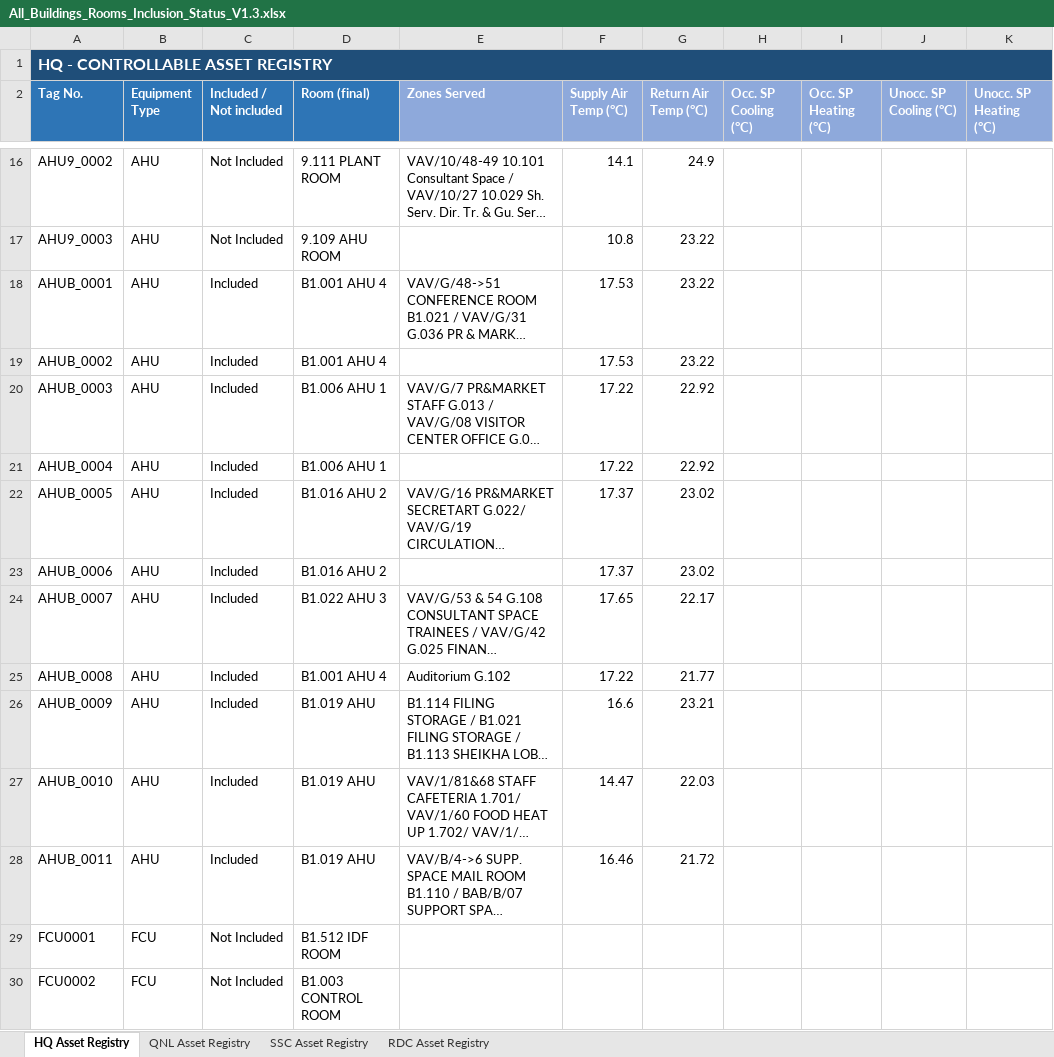
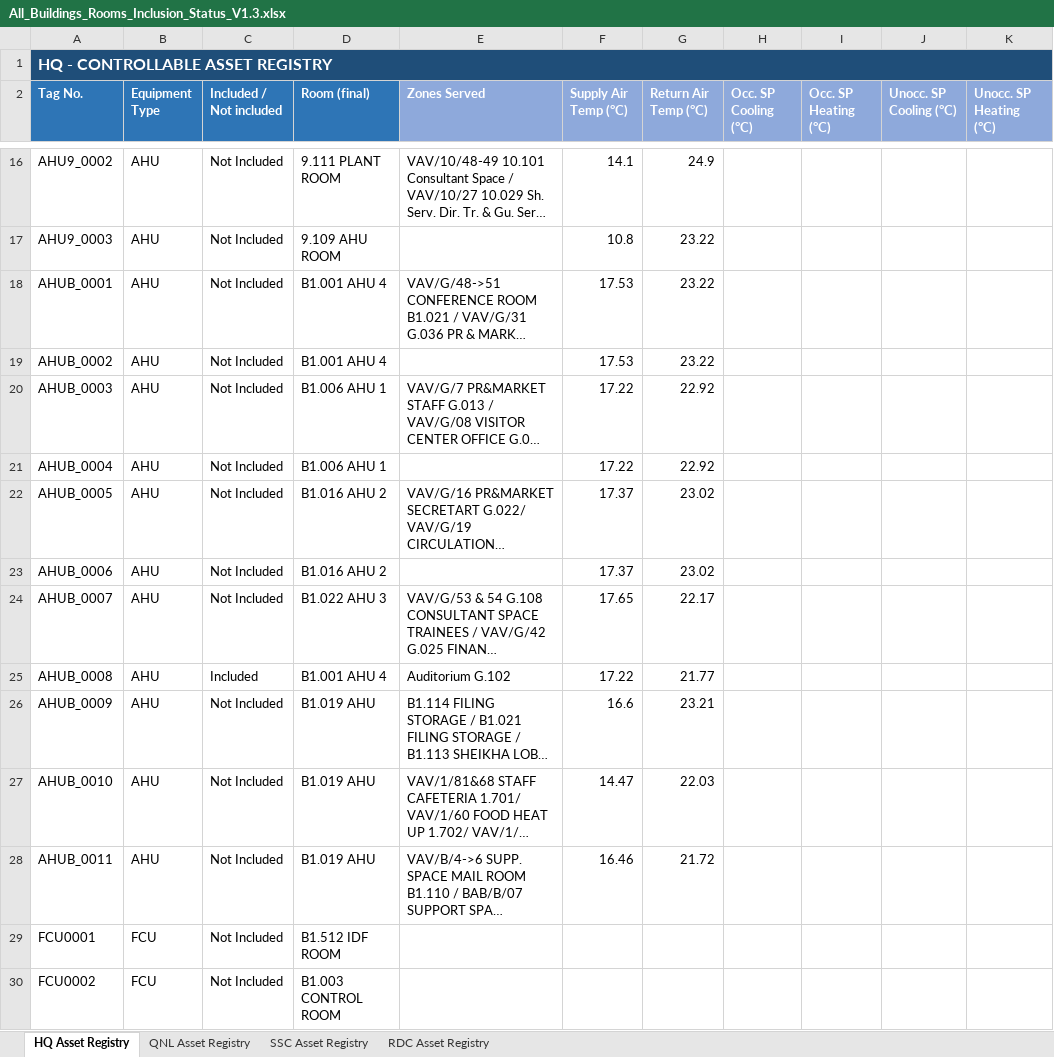
Before and after one commit to ahmad-smasri/claudeskills, an Excel workbook: projects/register-room-update/All_Buildings_Rooms_Inclusion_Status_V1.3.xlsx, sheet HQ Asset Registry, drawn as a sheet; only a part is shown, gaps mark what is left out; long unchanged cells end in …; values as stored, in another font and other column widths than the file's, no borders; the diff covers the shown part only; the diff names each change by its address in the sheet, - before the commit and + after, or states it on an @@ line.

```diff
--- a/projects/register-room-update/All_Buildings_Rooms_Inclusion_Status_V1.3.xlsx (sheet HQ Asset Registry)
+++ b/projects/register-room-update/All_Buildings_Rooms_Inclusion_Status_V1.3.xlsx (sheet HQ Asset Registry)
-C18:C24 (Included / Not included): Included
+C18:C24 (Included / Not included): Not Included
-C26:C28 (Included / Not included): Included
+C26:C28 (Included / Not included): Not Included
```
Also changed, not shown: 80 edited cells elsewhere in this sheet, sheet QNL Asset Registry, 4 other files.
